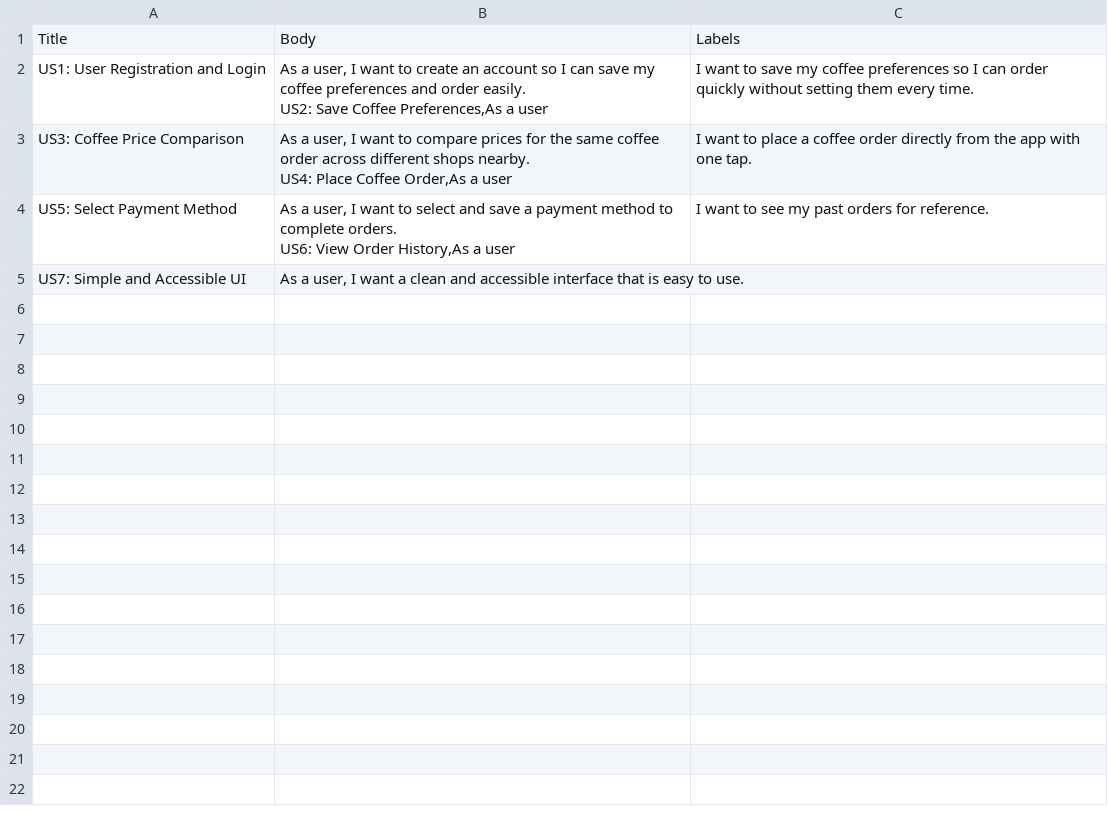
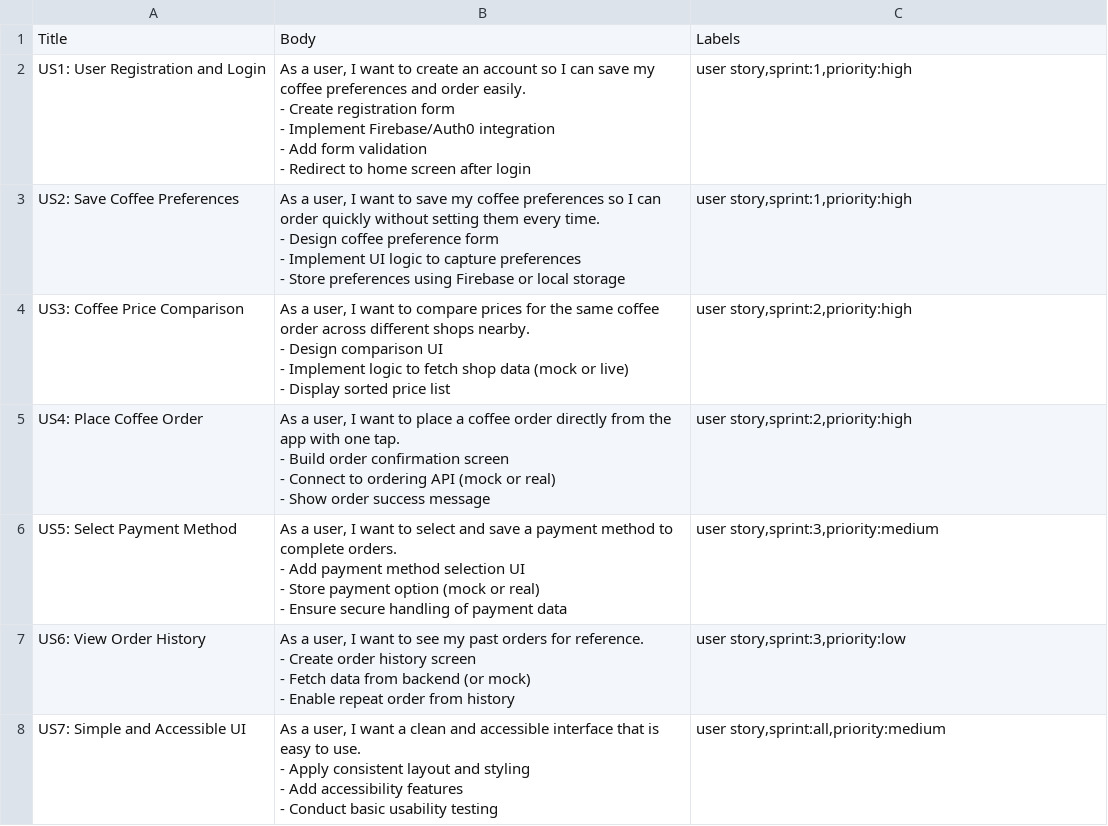
Before and after one commit to Abadoy/ReadySetCoffee, a CSV file: ready_set_coffee_issues.csv, drawn as a sheet.

Commit message:
Update ready_set_coffee_issues.csv

```diff
--- a/ready_set_coffee_issues.csv
+++ b/ready_set_coffee_issues.csv
@@ -1,9 +1,37 @@
 Title,Body,Labels
-US1: User Registration and Login,"As a user, I want to create an account so I can save my coffee preferences and order easily.
-US2: Save Coffee Preferences,"As a user, I want to save my coffee preferences so I can order quickly without setting them every time.
-US3: Coffee Price Comparison,"As a user, I want to compare prices for the same coffee order across different shops nearby.
-US4: Place Coffee Order,"As a user, I want to place a coffee order directly from the app with one tap.
-US5: Select Payment Method,"As a user, I want to select and save a payment method to complete orders.
-US6: View Order History,"As a user, I want to see my past orders for reference.
-US7: Simple and Accessible UI,"As a user, I want a clean and accessible interface that is easy to use.
-
+US1: User Registration and Login,"As a user, I want to create an account so I can save my coffee preferences and order easily.
+
+- Create registration form
+- Implement Firebase/Auth0 integration
+- Add form validation
+- Redirect to home screen after login","user story,sprint:1,priority:high"
+US2: Save Coffee Preferences,"As a user, I want to save my coffee preferences so I can order quickly without setting them every time.
+
+- Design coffee preference form
+- Implement UI logic to capture preferences
+- Store preferences using Firebase or local storage","user story,sprint:1,priority:high"
+US3: Coffee Price Comparison,"As a user, I want to compare prices for the same coffee order across different shops nearby.
+
+- Design comparison UI
+- Implement logic to fetch shop data (mock or live)
+- Display sorted price list","user story,sprint:2,priority:high"
+US4: Place Coffee Order,"As a user, I want to place a coffee order directly from the app with one tap.
+
+- Build order confirmation screen
+- Connect to ordering API (mock or real)
+- Show order success message","user story,sprint:2,priority:high"
+US5: Select Payment Method,"As a user, I want to select and save a payment method to complete orders.
+
+- Add payment method selection UI
+- Store payment option (mock or real)
+- Ensure secure handling of payment data","user story,sprint:3,priority:medium"
+US6: View Order History,"As a user, I want to see my past orders for reference.
+
+- Create order history screen
+- Fetch data from backend (or mock)
+- Enable repeat order from history","user story,sprint:3,priority:low"
+US7: Simple and Accessible UI,"As a user, I want a clean and accessible interface that is easy to use.
+
+- Apply consistent layout and styling
+- Add accessibility features
+- Conduct basic usability testing","user story,sprint:all,priority:medium"
```
